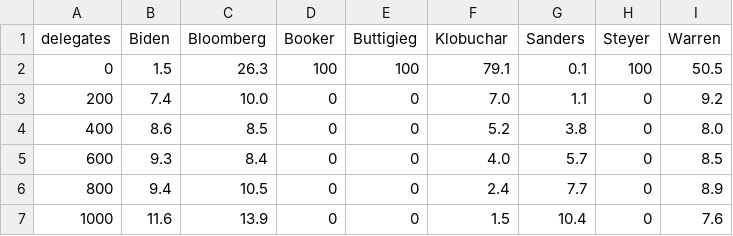
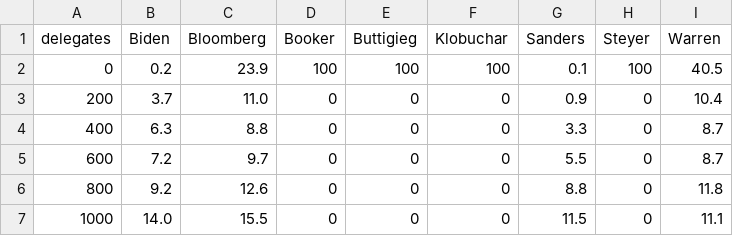
Before and after one commit to ben2vec/jhkforecasts, a CSV file: democratic_primary/histogram.csv, drawn as a sheet; only a part is shown; the diff covers the shown part only.

```diff
--- a/democratic_primary/histogram.csv
+++ b/democratic_primary/histogram.csv
@@ -1,7 +1,7 @@
 delegates,Biden,Bloomberg,Booker,Buttigieg,Klobuchar,Sanders,Steyer,Warren
-0,1.5,26.3,100,100,79.1,0.1,100,50.5
-200,7.4,10.0,0,0,7.0,1.1,0,9.2
-400,8.6,8.5,0,0,5.2,3.8,0,8.0
-600,9.3,8.4,0,0,4.0,5.7,0,8.5
-800,9.4,10.5,0,0,2.4,7.7,0,8.9
-1000,11.6,13.9,0,0,1.5,10.4,0,7.6
+0,0.2,23.9,100,100,100,0.1,100,40.5
+200,3.7,11.0,0,0,0,0.9,0,10.4
+400,6.3,8.8,0,0,0,3.3,0,8.7
+600,7.2,9.7,0,0,0,5.5,0,8.7
+800,9.2,12.6,0,0,0,8.8,0,11.8
+1000,14.0,15.5,0,0,0,11.5,0,11.1
```
Also changed, not shown: 42 edited cells elsewhere in this file, democratic_primary/candbubblemaps.csv, democratic_primary/manip.csv, 12 other files.
